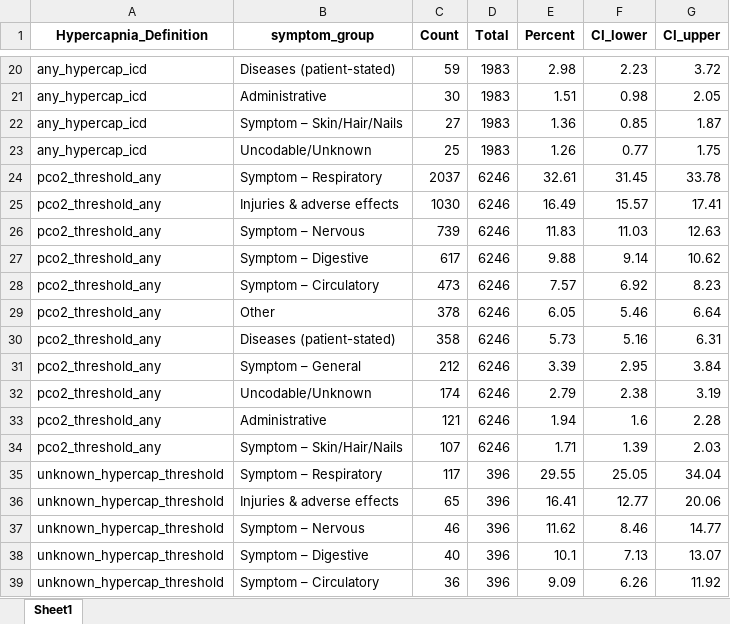
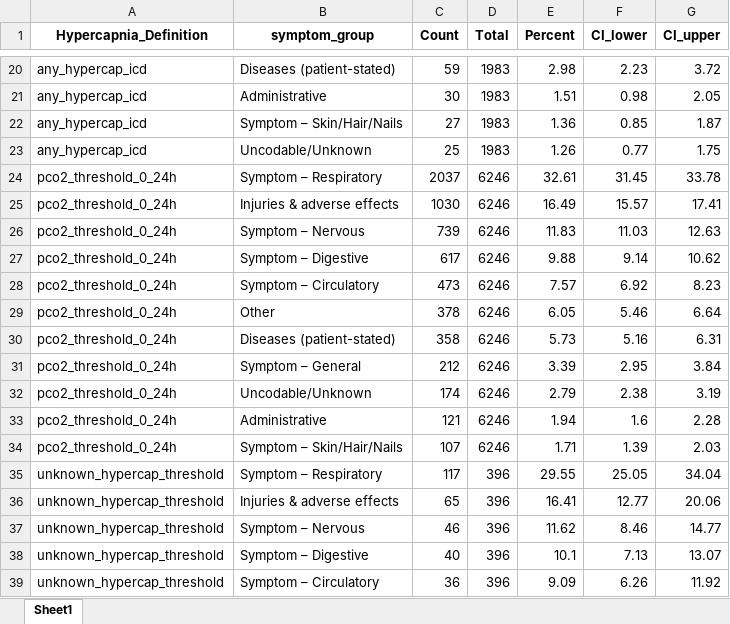
Before and after one commit to reblocke/Hypercap-CC-NLP, an Excel workbook: Symptom_Composition_by_Hypercapnia_Definition.xlsx, sheet Sheet1, drawn as a sheet; only a part is shown, gaps mark what is left out; values as stored, in another font and other column widths than the file's, no borders; the diff names each change by its address in the sheet, - before the commit and + after, or states it on an @@ line.

```diff
--- a/Symptom_Composition_by_Hypercapnia_Definition.xlsx (sheet Sheet1)
+++ b/Symptom_Composition_by_Hypercapnia_Definition.xlsx (sheet Sheet1)
-A24:A34 (Hypercapnia_Definition): pco2_threshold_any
+A24:A34 (Hypercapnia_Definition): pco2_threshold_0_24h
```
Also changed, not shown: ICD_Positive_Subset_Breakdown.xlsx, ICD_vs_Gas_Performance.xlsx, 43 other files.
